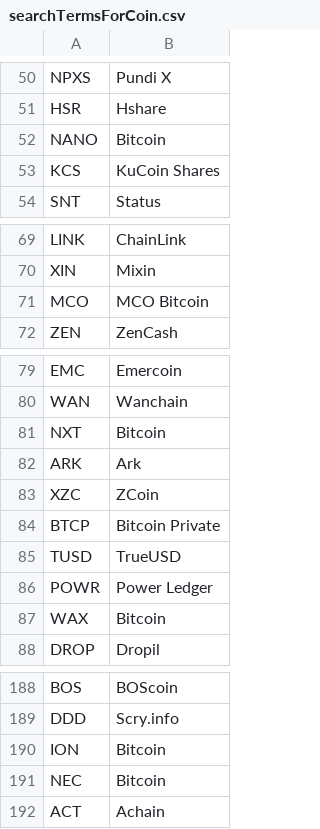
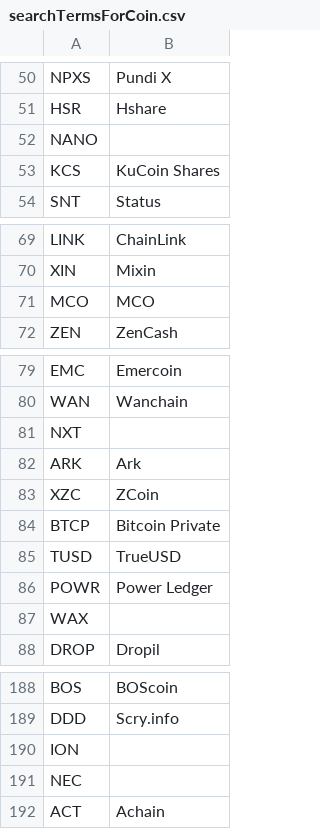
Before and after one commit to JayLohokare/news-python-database-sentiment, a CSV file: SVM/searchTermsForCoin.csv, drawn as a sheet; only a part is shown, gaps mark what is left out; the diff covers the shown part only.

```diff
--- a/SVM/searchTermsForCoin.csv
+++ b/SVM/searchTermsForCoin.csv
@@ -51,3 +51,3 @@ NPXS,Pundi X
 HSR,Hshare
-NANO,Bitcoin
+NANO,
 KCS,KuCoin Shares
@@ -70,3 +70,3 @@ LINK,ChainLink
 XIN,Mixin
-MCO,MCO Bitcoin
+MCO,MCO
 ZEN,ZenCash
@@ -80,3 +80,3 @@ EMC,Emercoin
 WAN,Wanchain
-NXT,Bitcoin
+NXT,
 ARK,Ark
@@ -86,3 +86,3 @@ TUSD,TrueUSD
 POWR,Power Ledger
-WAX,Bitcoin
+WAX,
 DROP,Dropil
@@ -189,4 +189,4 @@ BOS,BOScoin
 DDD,Scry.info
-ION,Bitcoin
-NEC,Bitcoin
+ION,
+NEC,
 ACT,Achain
```
Also changed, not shown: 22 edited cells elsewhere in this file, 3 other files.
